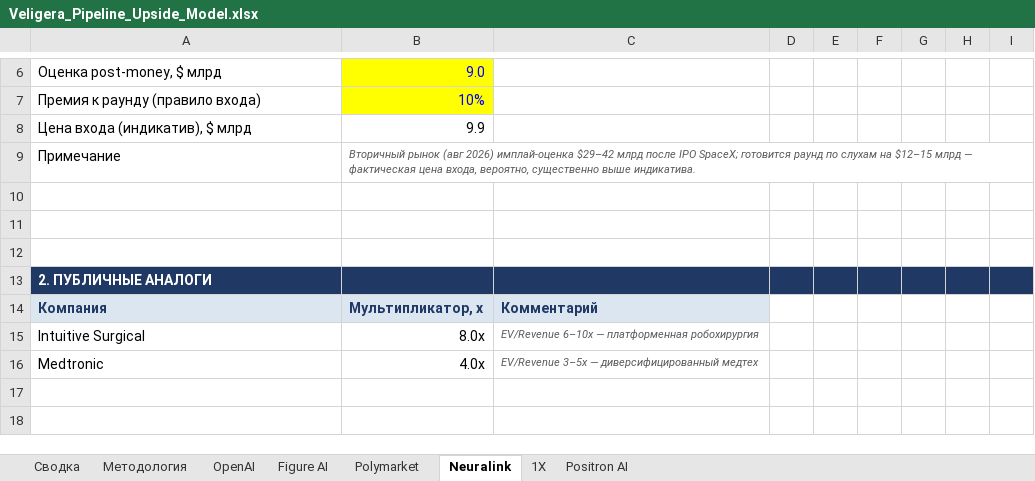
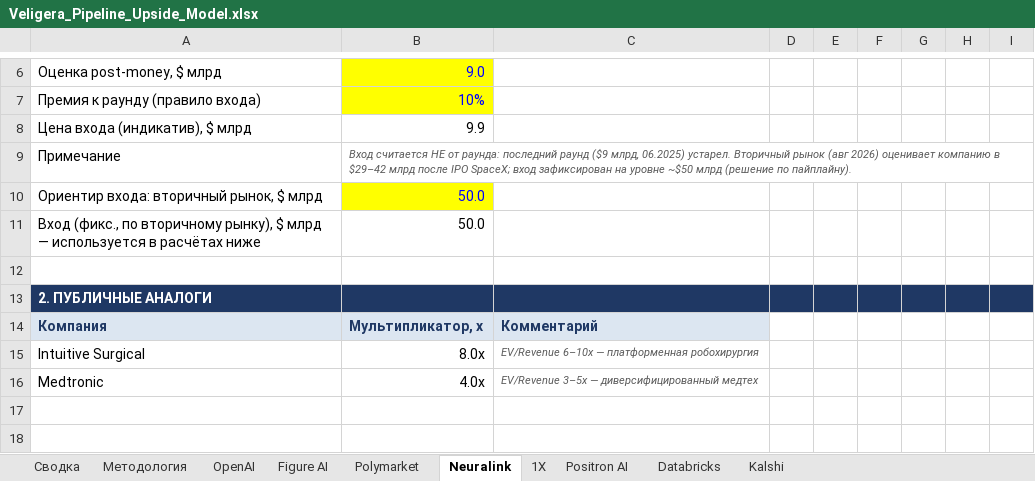
Before and after one commit to Tashamet/my-first-blog, an Excel workbook: investment-pipeline/Veligera_Pipeline_Upside_Model.xlsx, sheet Neuralink, drawn as a sheet; only a part is shown, gaps mark what is left out; values as stored, in another font and other column widths than the file's, no borders; the diff covers the shown part only; the diff names each change by its address in the sheet, - before the commit and + after, or states it on an @@ line.

```diff
--- a/investment-pipeline/Veligera_Pipeline_Upside_Model.xlsx (sheet Neuralink)
+++ b/investment-pipeline/Veligera_Pipeline_Upside_Model.xlsx (sheet Neuralink)
+sheet tab: Databricks
+sheet tab: Kalshi
-B9: Вторичный рынок (авг 2026) имплай-оценка $29–42 млрд после IPO SpaceX; готовится раунд по слухам на $12–15 млрд — фактическая цена входа, вероятно, существенно выше индикатива.
+B9: Вход считается НЕ от раунда: последний раунд ($9 млрд, 06.2025) устарел. Вторичный рынок (авг 2026) оценивает компанию в $29–42 млрд после IPO SpaceX; вход зафиксирован на уровне ~$50 млрд (решение по пайплайну).
-row 10: (empty)
+row 10: Ориентир входа: вторичный рынок, $ млрд | 50.0
-B10 fill: none
+B10 fill: #FFFF00
-row 11: (empty)
+row 11: Вход (фикс., по вторичному рынку), $ млрд — используется в расчётах ниже | 50.0
```
Also changed, not shown: 3 added rows, 3 removed rows and 24 edited cells elsewhere in this sheet, sheet Сводка, sheet 1X, formulas that keep their value, 3 other files.
